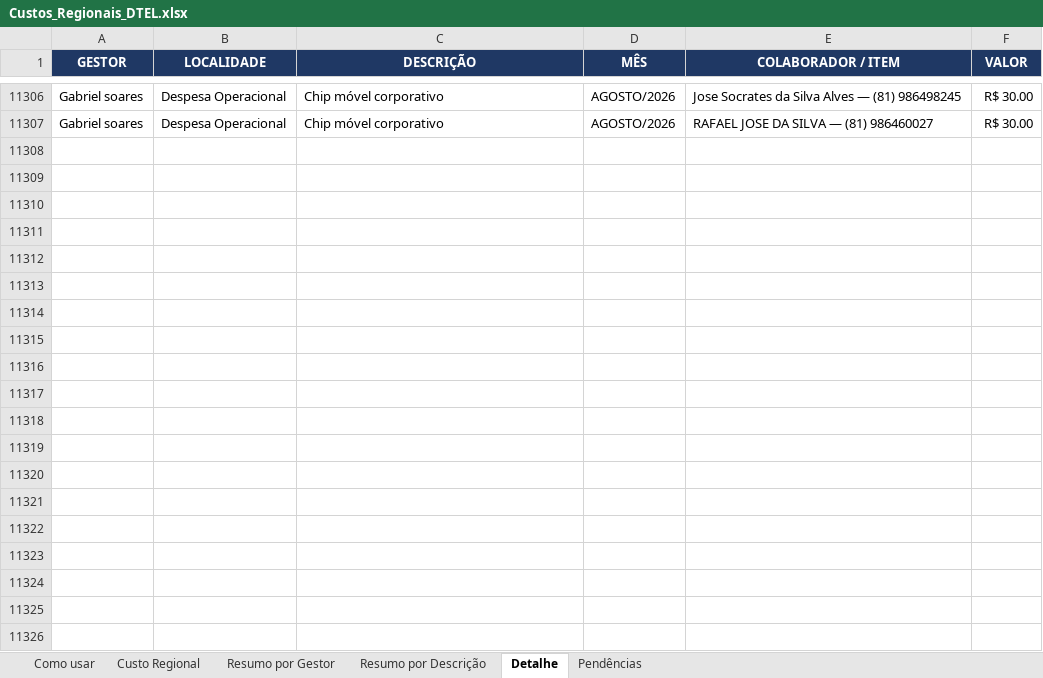
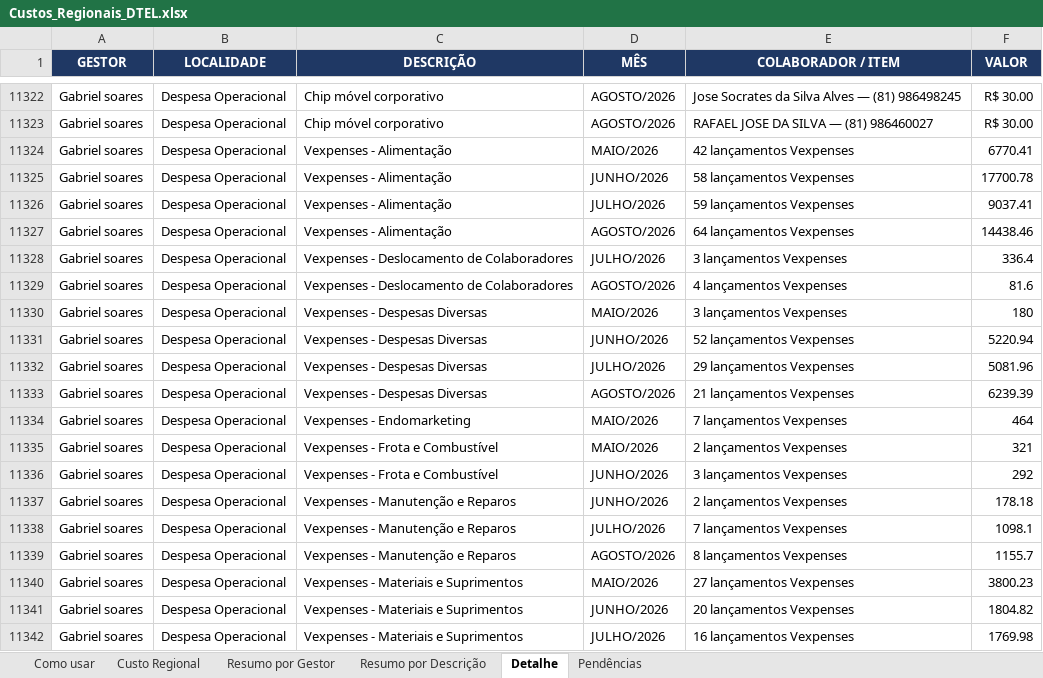
Before and after one commit to Deboradtelelecom/Base-dos-setores, an Excel workbook: dados-mensais/Custos_Regionais_DTEL.xlsx, sheet Detalhe, drawn as a sheet; only a part is shown, gaps mark what is left out; values as stored, in another font and other column widths than the file's, no borders; the diff covers the shown part only; the diff names each change by its address in the sheet, - before the commit and + after, or states it on an @@ line.

```diff
--- a/dados-mensais/Custos_Regionais_DTEL.xlsx (sheet Detalhe)
+++ b/dados-mensais/Custos_Regionais_DTEL.xlsx (sheet Detalhe)
+row 11324: Gabriel soares | Despesa Operacional | Vexpenses - Alimentação | MAIO/2026 | 42 lançamentos Vexpenses | 6770.41
+row 11325: Gabriel soares | Despesa Operacional | Vexpenses - Alimentação | JUNHO/2026 | 58 lançamentos Vexpenses | 17700.78
+row 11326: Gabriel soares | Despesa Operacional | Vexpenses - Alimentação | JULHO/2026 | 59 lançamentos Vexpenses | 9037.41
+row 11327: Gabriel soares | Despesa Operacional | Vexpenses - Alimentação | AGOSTO/2026 | 64 lançamentos Vexpenses | 14438.46
+row 11328: Gabriel soares | Despesa Operacional | Vexpenses - Deslocamento de Colaboradores | JULHO/2026 | 3 lançamentos Vexpenses | 336.4
+row 11329: Gabriel soares | Despesa Operacional | Vexpenses - Deslocamento de Colaboradores | AGOSTO/2026 | 4 lançamentos Vexpenses | 81.6
+row 11330: Gabriel soares | Despesa Operacional | Vexpenses - Despesas Diversas | MAIO/2026 | 3 lançamentos Vexpenses | 180
+row 11331: Gabriel soares | Despesa Operacional | Vexpenses - Despesas Diversas | JUNHO/2026 | 52 lançamentos Vexpenses | 5220.94
+row 11332: Gabriel soares | Despesa Operacional | Vexpenses - Despesas Diversas | JULHO/2026 | 29 lançamentos Vexpenses | 5081.96
+row 11333: Gabriel soares | Despesa Operacional | Vexpenses - Despesas Diversas | AGOSTO/2026 | 21 lançamentos Vexpenses | 6239.39
+row 11334: Gabriel soares | Despesa Operacional | Vexpenses - Endomarketing | MAIO/2026 | 7 lançamentos Vexpenses | 464
+row 11335: Gabriel soares | Despesa Operacional | Vexpenses - Frota e Combustível | MAIO/2026 | 2 lançamentos Vexpenses | 321
+row 11336: Gabriel soares | Despesa Operacional | Vexpenses - Frota e Combustível | JUNHO/2026 | 3 lançamentos Vexpenses | 292
+row 11337: Gabriel soares | Despesa Operacional | Vexpenses - Manutenção e Reparos | JUNHO/2026 | 2 lançamentos Vexpenses | 178.18
+row 11338: Gabriel soares | Despesa Operacional | Vexpenses - Manutenção e Reparos | JULHO/2026 | 7 lançamentos Vexpenses | 1098.1
+row 11339: Gabriel soares | Despesa Operacional | Vexpenses - Manutenção e Reparos | AGOSTO/2026 | 8 lançamentos Vexpenses | 1155.7
+row 11340: Gabriel soares | Despesa Operacional | Vexpenses - Materiais e Suprimentos | MAIO/2026 | 27 lançamentos Vexpenses | 3800.23
+row 11341: Gabriel soares | Despesa Operacional | Vexpenses - Materiais e Suprimentos | JUNHO/2026 | 20 lançamentos Vexpenses | 1804.82
+row 11342: Gabriel soares | Despesa Operacional | Vexpenses - Materiais e Suprimentos | JULHO/2026 | 16 lançamentos Vexpenses | 1769.98
```
Also changed, not shown: 164 added rows elsewhere in this sheet, sheet Custo Regional, sheet Resumo por Descrição, sheet Pendências, hidden cells, 7 other files.
